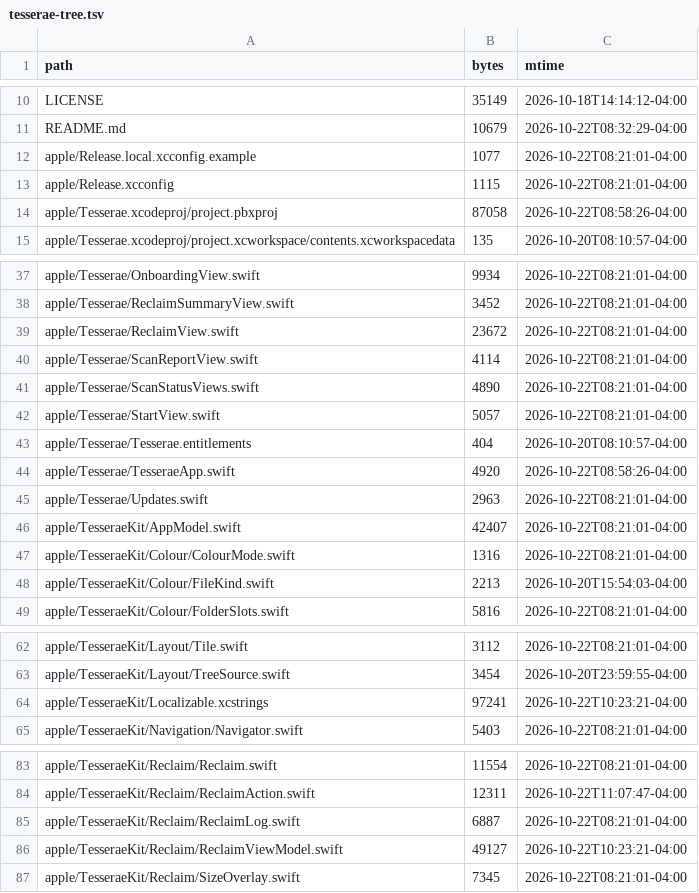
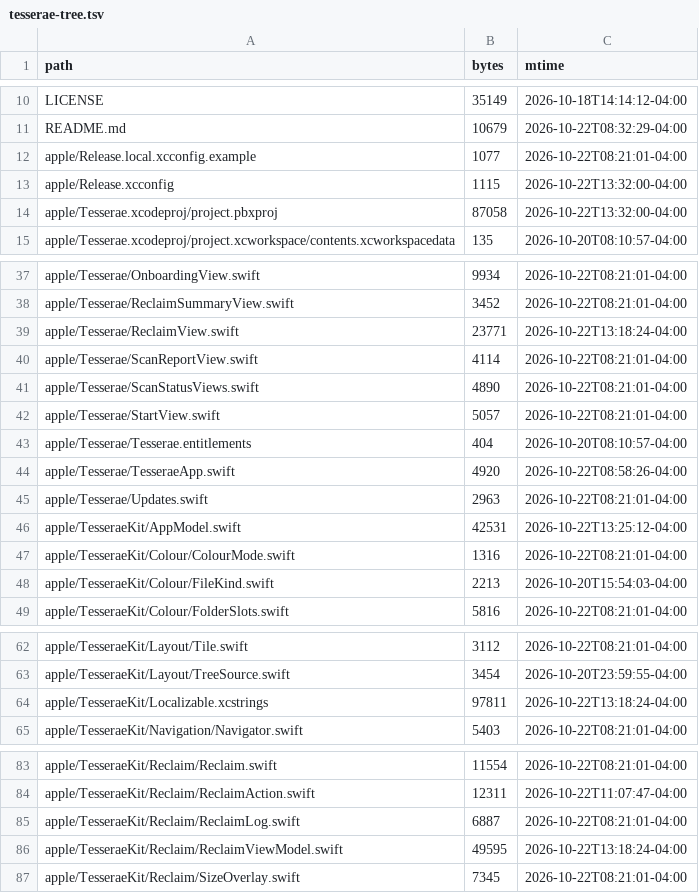
Before and after one commit to sdelavega/tesserae, a TSV file: scripts/demo/tesserae-tree.tsv, drawn as a sheet; only a part is shown, gaps mark what is left out; the diff covers the shown part only.

```diff
--- a/scripts/demo/tesserae-tree.tsv
+++ b/scripts/demo/tesserae-tree.tsv
@@ -12,4 +12,4 @@ README.md	10679	2026-10-22T08:32:29-04:00
 apple/Release.local.xcconfig.example	1077	2026-10-22T08:21:01-04:00
-apple/Release.xcconfig	1115	2026-10-22T08:21:01-04:00
-apple/Tesserae.xcodeproj/project.pbxproj	87058	2026-10-22T08:58:26-04:00
+apple/Release.xcconfig	1115	2026-10-22T13:32:00-04:00
+apple/Tesserae.xcodeproj/project.pbxproj	87058	2026-10-22T13:32:00-04:00
 apple/Tesserae.xcodeproj/project.xcworkspace/contents.xcworkspacedata	135	2026-10-20T08:10:57-04:00
@@ -38,3 +38,3 @@ apple/Tesserae/OnboardingView.swift	9934	2026-10-22T08:21:01-04:00
 apple/Tesserae/ReclaimSummaryView.swift	3452	2026-10-22T08:21:01-04:00
-apple/Tesserae/ReclaimView.swift	23672	2026-10-22T08:21:01-04:00
+apple/Tesserae/ReclaimView.swift	23771	2026-10-22T13:18:24-04:00
 apple/Tesserae/ScanReportView.swift	4114	2026-10-22T08:21:01-04:00
@@ -45,3 +45,3 @@ apple/Tesserae/TesseraeApp.swift	4920	2026-10-22T08:58:26-04:00
 apple/Tesserae/Updates.swift	2963	2026-10-22T08:21:01-04:00
-apple/TesseraeKit/AppModel.swift	42407	2026-10-22T08:21:01-04:00
+apple/TesseraeKit/AppModel.swift	42531	2026-10-22T13:25:12-04:00
 apple/TesseraeKit/Colour/ColourMode.swift	1316	2026-10-22T08:21:01-04:00
@@ -63,3 +63,3 @@ apple/TesseraeKit/Layout/Tile.swift	3112	2026-10-22T08:21:01-04:00
 apple/TesseraeKit/Layout/TreeSource.swift	3454	2026-10-20T23:59:55-04:00
-apple/TesseraeKit/Localizable.xcstrings	97241	2026-10-22T10:23:21-04:00
+apple/TesseraeKit/Localizable.xcstrings	97811	2026-10-22T13:18:24-04:00
 apple/TesseraeKit/Navigation/Navigator.swift	5403	2026-10-22T08:21:01-04:00
@@ -85,3 +85,3 @@ apple/TesseraeKit/Reclaim/ReclaimAction.swift	12311	2026-10-22T11:07:47-04:00
 apple/TesseraeKit/Reclaim/ReclaimLog.swift	6887	2026-10-22T08:21:01-04:00
-apple/TesseraeKit/Reclaim/ReclaimViewModel.swift	49127	2026-10-22T10:23:21-04:00
+apple/TesseraeKit/Reclaim/ReclaimViewModel.swift	49595	2026-10-22T13:18:24-04:00
 apple/TesseraeKit/Reclaim/SizeOverlay.swift	7345	2026-10-22T08:21:01-04:00
```
Also changed, not shown: 5 added rows and 20 edited cells elsewhere in this file.
